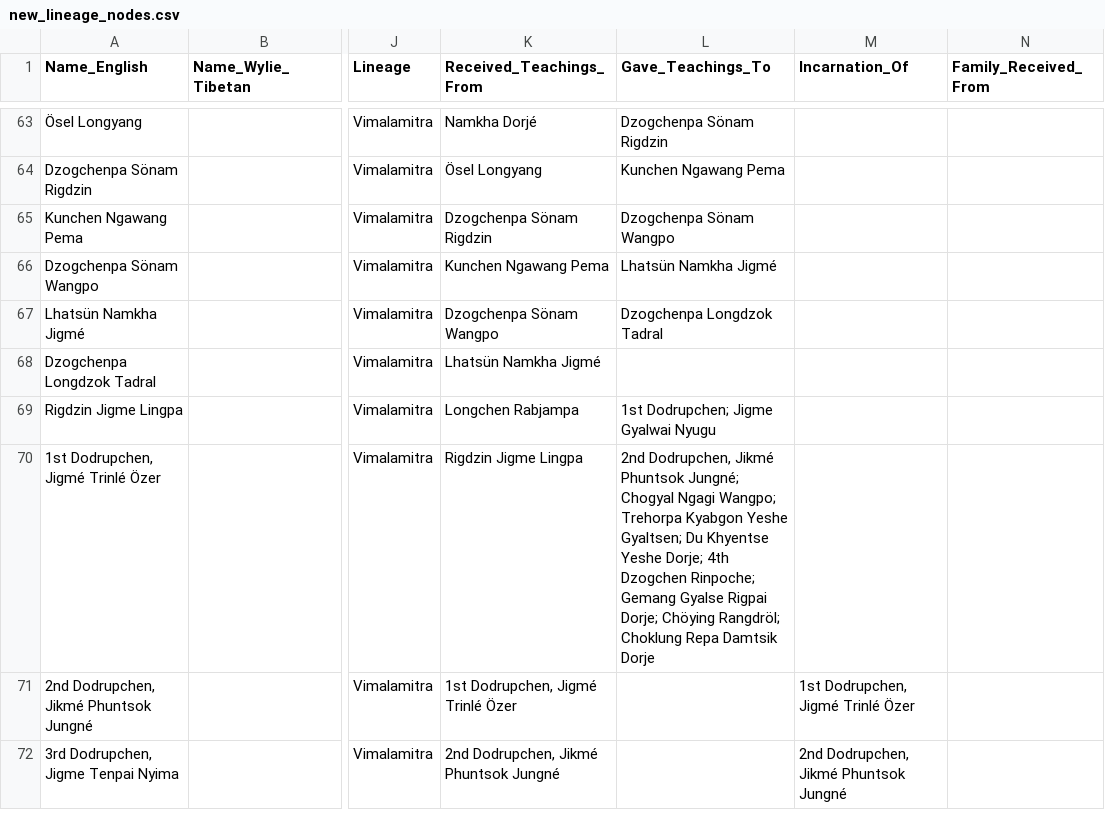
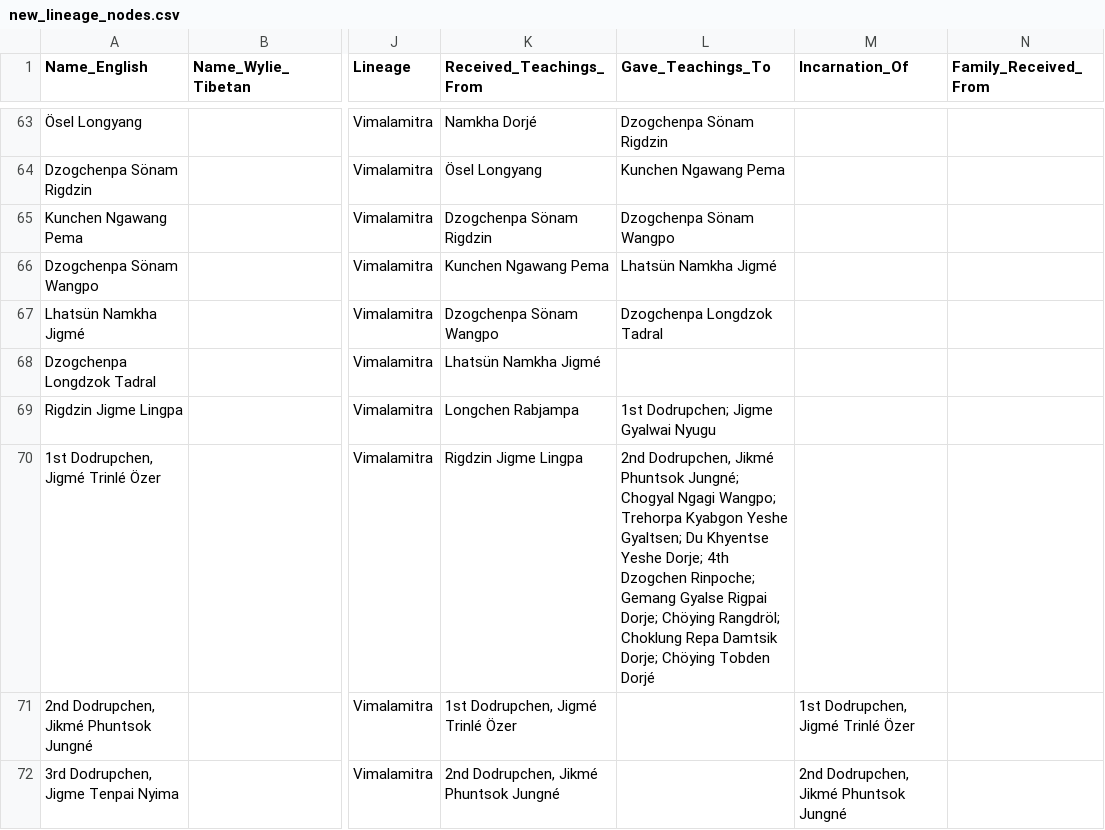
Before and after one commit to aftab-h/buddhist-lineage-tree-for-web, a CSV file: data/new_lineage_nodes.csv, drawn as a sheet; only a part is shown, gaps mark what is left out; the diff covers the shown part only; the diff names each change by its address in the sheet, - before the commit and + after, or states it on an @@ line.

Commit message:
csv

```diff
--- a/data/new_lineage_nodes.csv
+++ b/data/new_lineage_nodes.csv
-L70 (Gave_Teachings_To): …Repa Damtsik Dorje
+L70 (Gave_Teachings_To): …Repa Damtsik Dorje; Chöying Tobden Dorjé
```
Also changed, not shown: 1 added row elsewhere in this file.
